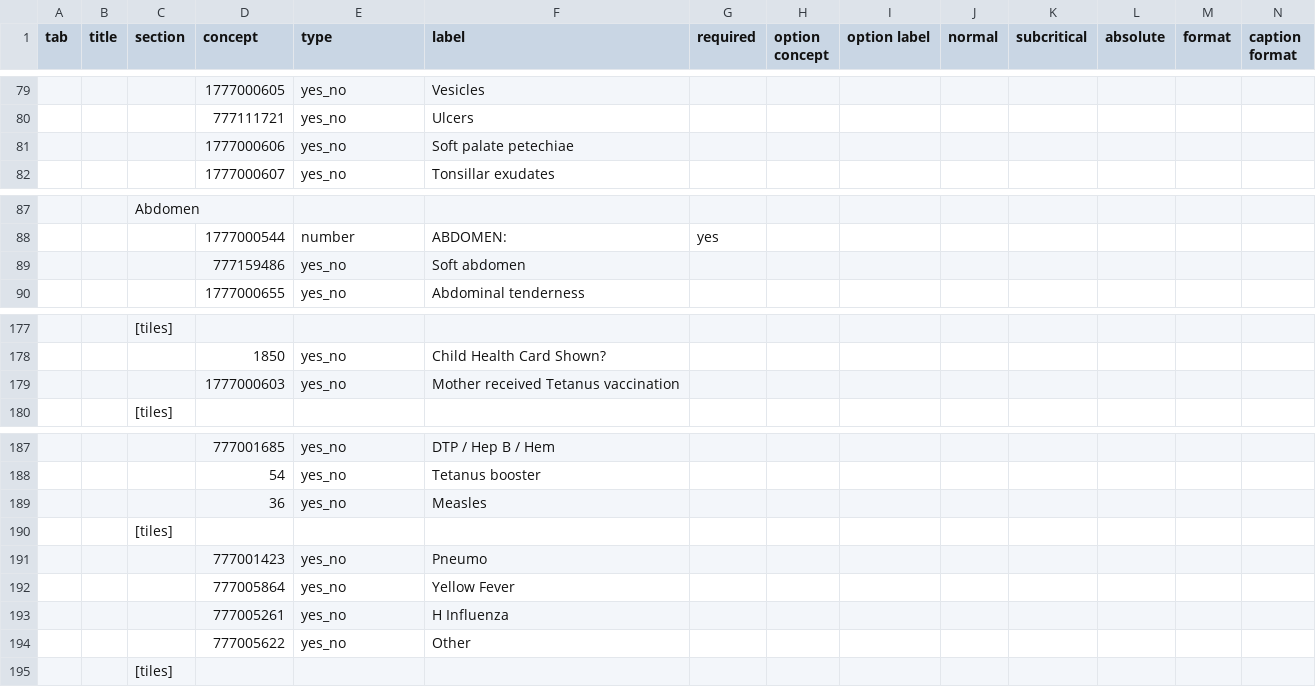
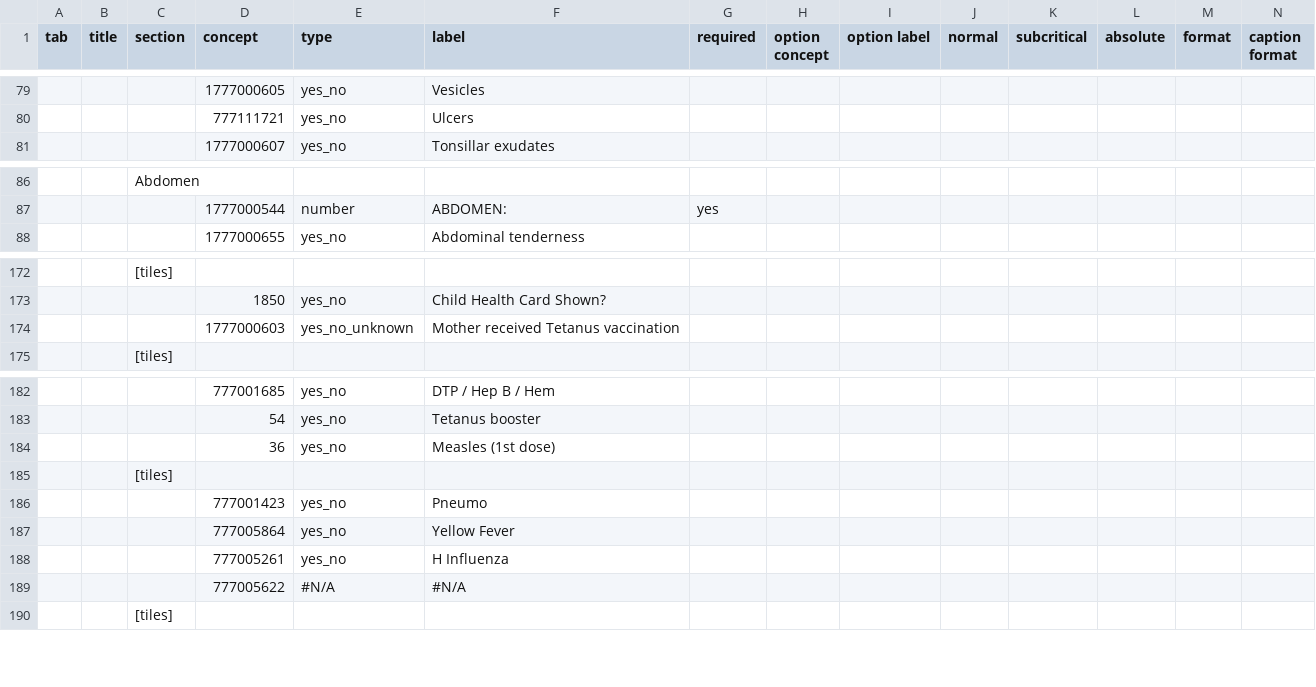
Before and after one commit to projectbuendia/profiles, a CSV file: nutrition-itfc-109.csv (was nutrition-itfc-107.csv), drawn as a sheet; only a part is shown, gaps mark what is left out; removed rows and columns are numbered as before the commit, all else as after; rows hold the shown columns only; the diff covers the shown part only; the diff names each change by its address in the sheet, - before the commit and + after, or states it on an @@ line.

```diff
--- a/nutrition-itfc-107.csv
+++ b/nutrition-itfc-109.csv
-row 81:  |  |  | 1777000606 | yes_no | Soft palate petechiae
-row 89:  |  |  | 777159486 | yes_no | Soft abdomen
-E174 (type): yes_no
+E174 (type): yes_no_unknown
-F184 (label): Measles
+F184 (label): Measles (1st dose)
-row 194:  |  |  | 777005622 | yes_no | Other
+row 189:  |  |  | 777005622 | #N/A | #N/A
```
Also changed, not shown: 18 added rows, 22 removed rows and 4 edited cells elsewhere in this file.
